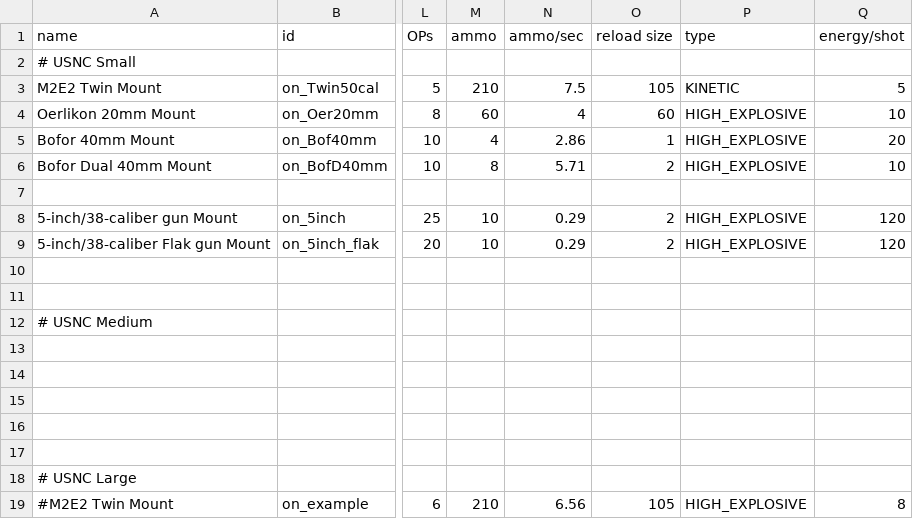
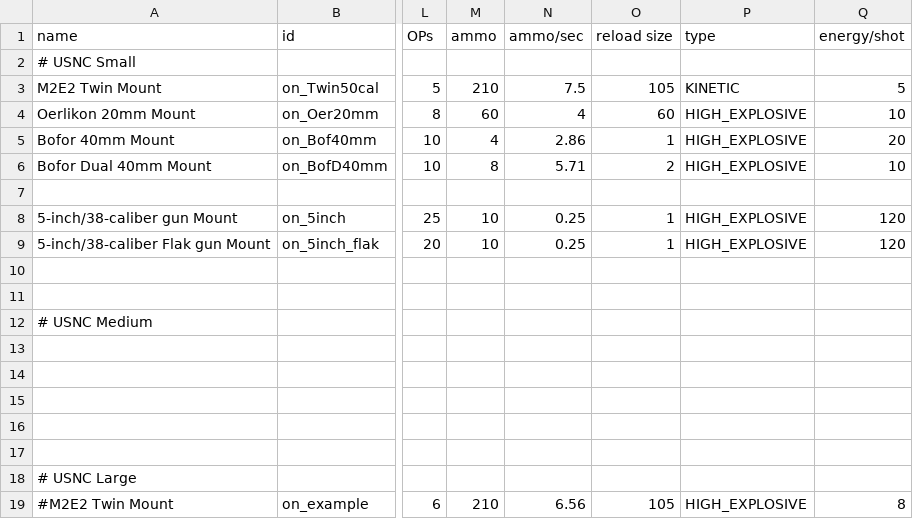
Before and after one commit to OfflcerSam/NavalSector, a CSV file: data/weapons/weapon_data.csv, drawn as a sheet; only a part is shown, gaps mark what is left out; the diff names each change by its address in the sheet, - before the commit and + after, or states it on an @@ line.

```diff
--- a/data/weapons/weapon_data.csv
+++ b/data/weapons/weapon_data.csv
-N8:N9 (ammo/sec): 0.29
+N8:N9 (ammo/sec): 0.25
-O8:O9 (reload size): 2
+O8:O9 (reload size): 1
```
